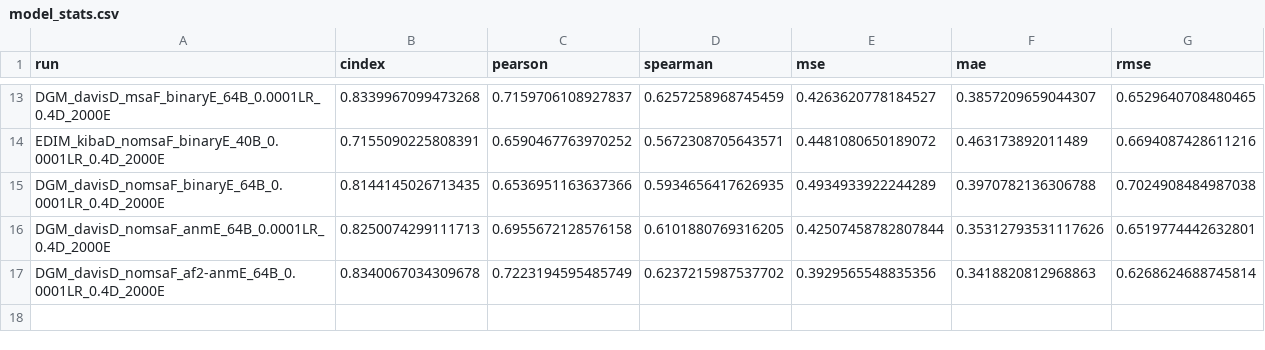
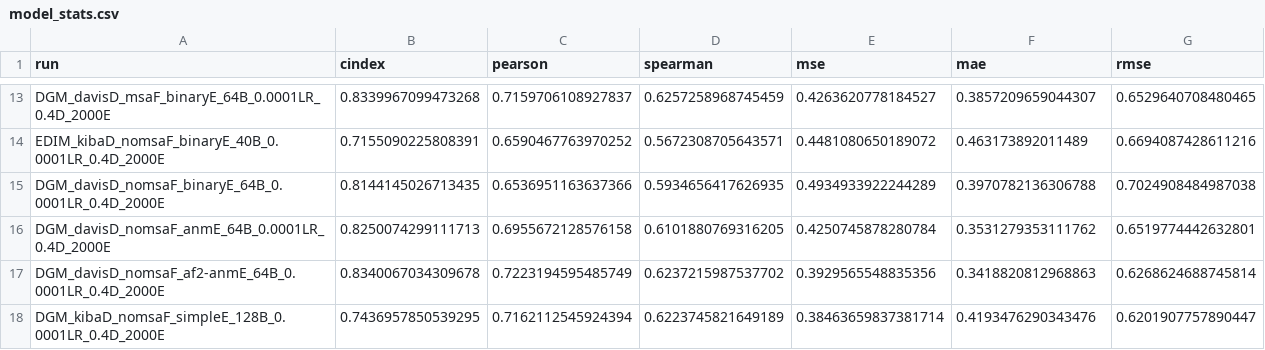
Before and after one commit to jyaacoub/MutDTA, a CSV file: results/model_media/model_stats.csv, drawn as a sheet; only a part is shown, gaps mark what is left out.

Commit message:
results: updated perf for kiba simpleE

```diff
--- a/results/model_media/model_stats.csv
+++ b/results/model_media/model_stats.csv
@@ -15,3 +15,4 @@ EDIM_kibaD_nomsaF_binaryE_40B_0.0001LR_0.4D_2000E,0.7155090225808391,0.659046776
 DGM_davisD_nomsaF_binaryE_64B_0.0001LR_0.4D_2000E,0.8144145026713435,0.6536951163637366,0.5934656417626935,0.4934933922244289,0.3970782136306788,0.7024908484987038
-DGM_davisD_nomsaF_anmE_64B_0.0001LR_0.4D_2000E,0.8250074299111713,0.6955672128576158,0.6101880769316205,0.42507458782807844,0.35312793531117626,0.6519774442632801
+DGM_davisD_nomsaF_anmE_64B_0.0001LR_0.4D_2000E,0.8250074299111713,0.6955672128576158,0.6101880769316205,0.4250745878280784,0.3531279353111762,0.6519774442632801
 DGM_davisD_nomsaF_af2-anmE_64B_0.0001LR_0.4D_2000E,0.8340067034309678,0.7223194595485749,0.6237215987537702,0.3929565548835356,0.3418820812968863,0.6268624688745814
+DGM_kibaD_nomsaF_simpleE_128B_0.0001LR_0.4D_2000E,0.7436957850539295,0.7162112545924394,0.6223745821649189,0.38463659837381714,0.4193476290343476,0.6201907757890447
```
Also changed, not shown: 4 other files.
